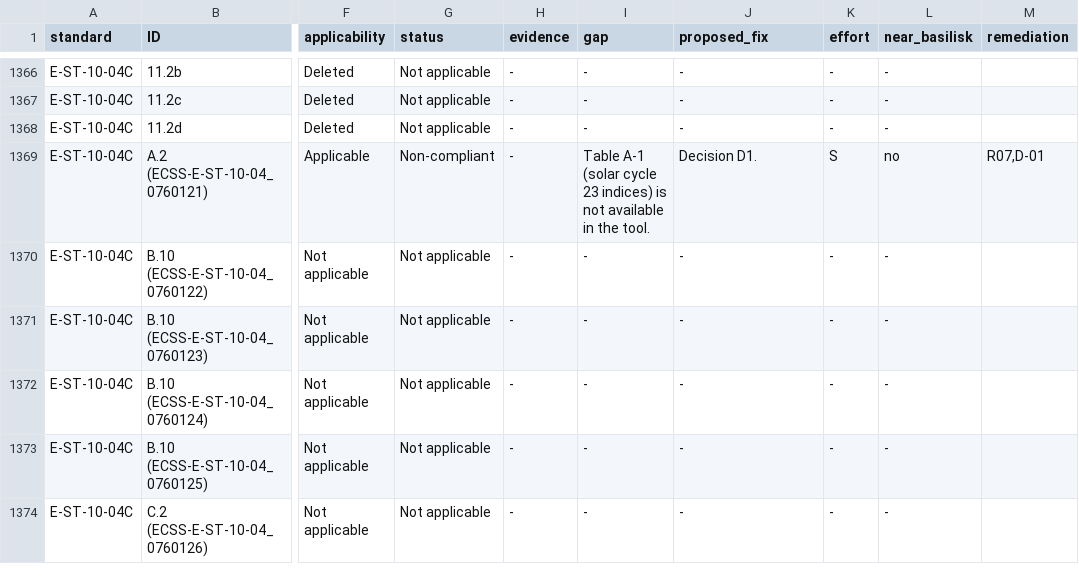
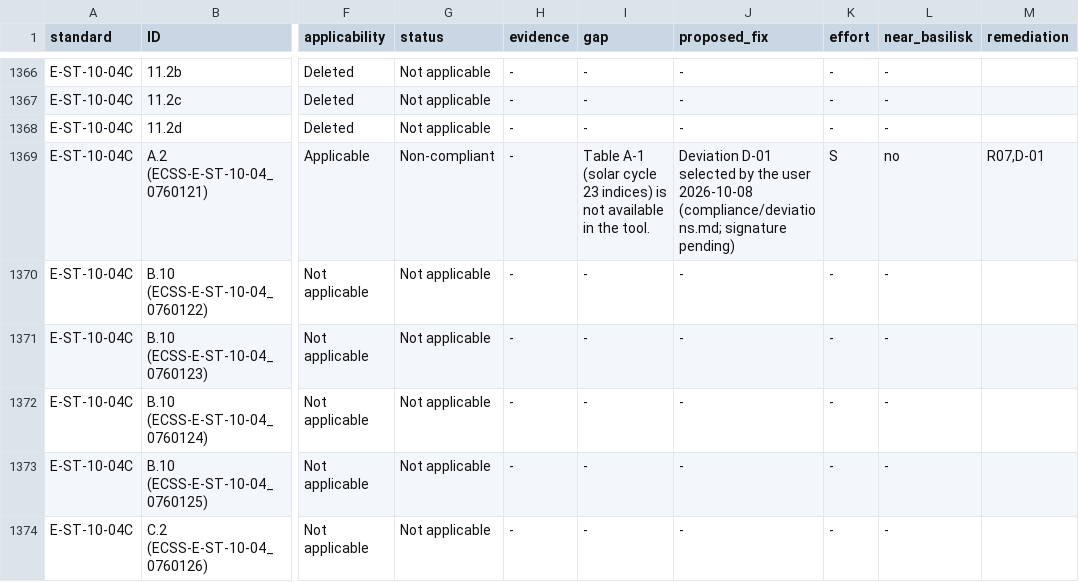
Before and after one commit to 0h3xn4/basilisk-spacemissionstudio, a CSV file: SpaceMissionStudio/compliance/compliance_matrix.csv, drawn as a sheet; only a part is shown, gaps mark what is left out; the diff covers the shown part only; the diff names each change by its address in the sheet, - before the commit and + after, or states it on an @@ line.

```diff
--- a/SpaceMissionStudio/compliance/compliance_matrix.csv
+++ b/SpaceMissionStudio/compliance/compliance_matrix.csv
-J1369 (proposed_fix): Decision D1.
+J1369 (proposed_fix): Deviation D-01 selected by the user 2026-10-08 (compliance/deviations.md; signature pending)
```
Also changed, not shown: 15 edited cells elsewhere in this file, 3 other files.
